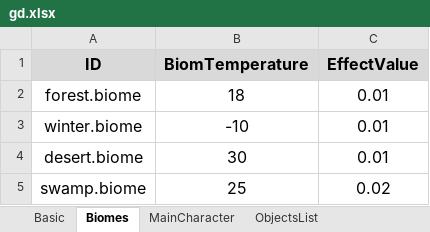
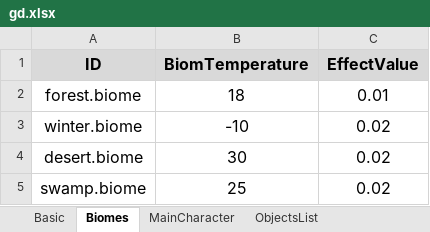
Before and after one commit to onethousandvoices/Wild-Island, an Excel workbook: Assets/Editor/Data/gd.xlsx, sheet Biomes, drawn as a sheet; values as stored, in another font and other column widths than the file's, no borders; charts and pictures not drawn; the diff names each change by its address in the sheet, - before the commit and + after, or states it on an @@ line.

```diff
--- a/Assets/Editor/Data/gd.xlsx (sheet Biomes)
+++ b/Assets/Editor/Data/gd.xlsx (sheet Biomes)
-C3:C4 (EffectValue): 0.01
+C3:C4 (EffectValue): 0.02
```
Also changed, not shown: sheet MainCharacter, 40 other files.
